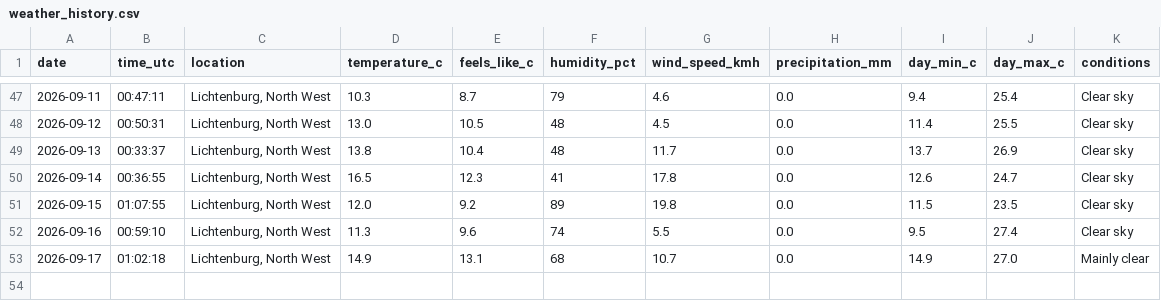
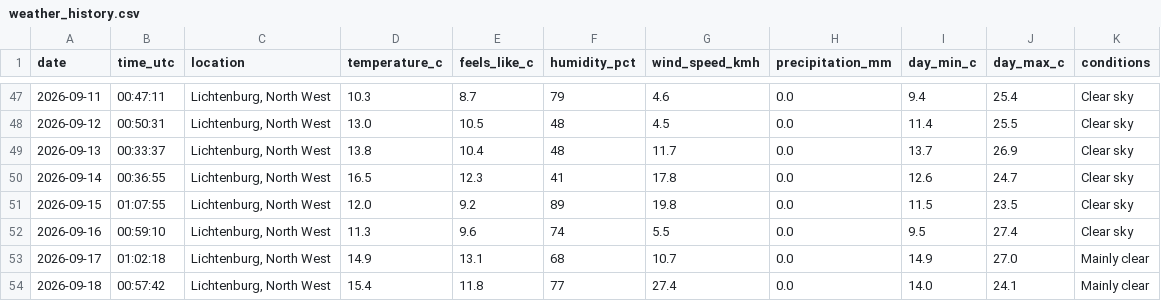
Before and after one commit to EduanLeighton/weather-logger, a CSV file: data/weather_history.csv, drawn as a sheet; only a part is shown, gaps mark what is left out; the diff names each change by its address in the sheet, - before the commit and + after, or states it on an @@ line.

Commit message:
Daily weather update: 2026-09-18

```diff
--- a/data/weather_history.csv
+++ b/data/weather_history.csv
+row 54: 2026-09-18 | 00:57:42 | Lichtenburg, North West | 15.4 | 11.8 | 77 | 27.4 | 0.0 | 14.0 | 24.1 | Mainly clear
```
Also changed, not shown: data/predictions.csv, 2 other files.
